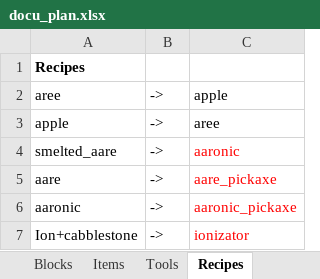
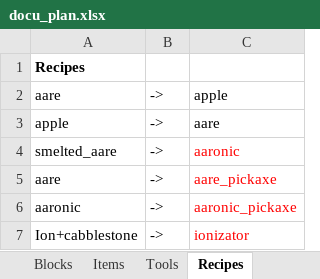
Before and after one commit to RCMD-empire/MC-modding, an Excel workbook: docu_plan.xlsx, sheet Recipes, drawn as a sheet; values as stored, in another font and other column widths than the file's, no borders; the diff names each change by its address in the sheet, - before the commit and + after, or states it on an @@ line.

Commit message:
typo

```diff
--- a/docu_plan.xlsx (sheet Recipes)
+++ b/docu_plan.xlsx (sheet Recipes)
-A2: aree
+A2: aare
-C3: aree
+C3: aare
```
